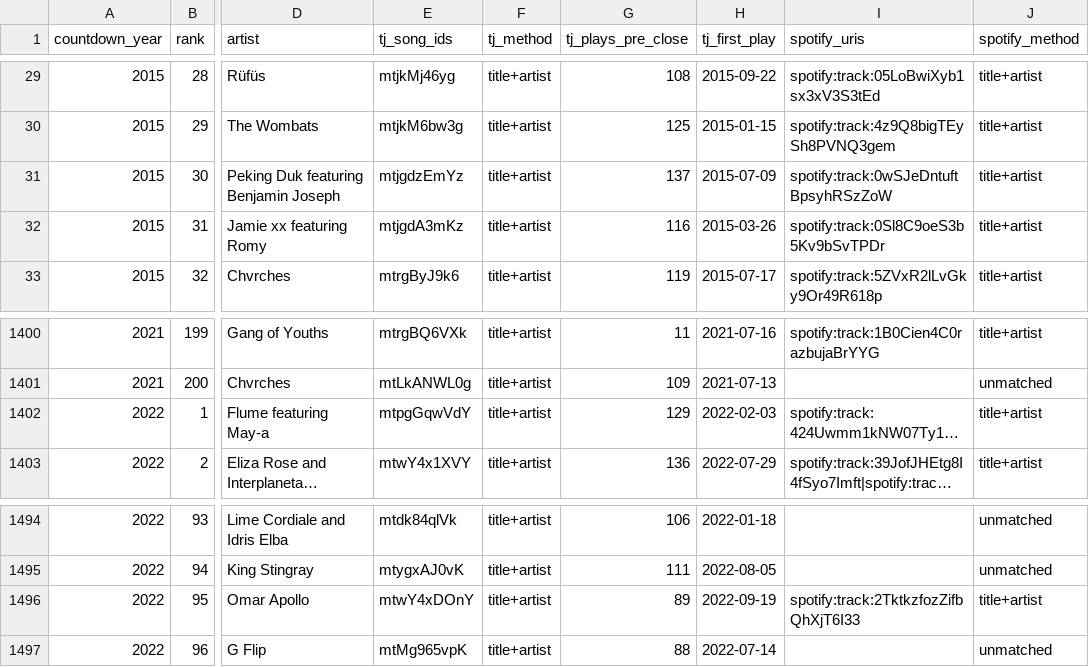
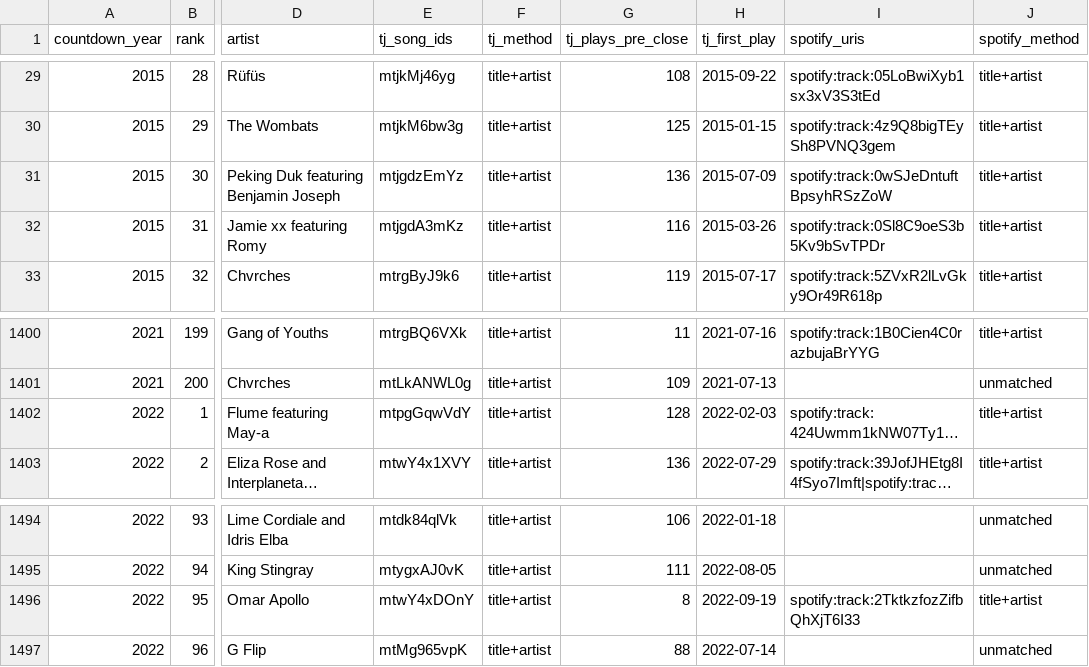
Before and after one commit to Sussy-creates/hottest100-predictor, a CSV file: data/derived/matches.csv, drawn as a sheet; only a part is shown, gaps mark what is left out; long unchanged cells end in …; the diff covers the shown part only; the diff names each change by its address in the sheet, - before the commit and + after, or states it on an @@ line.

```diff
--- a/data/derived/matches.csv
+++ b/data/derived/matches.csv
-G31 (tj_plays_pre_close): 137
+G31 (tj_plays_pre_close): 136
-G1402 (tj_plays_pre_close): 129
+G1402 (tj_plays_pre_close): 128
-G1496 (tj_plays_pre_close): 89
+G1496 (tj_plays_pre_close): 8
```
Also changed, not shown: 9 edited cells elsewhere in this file, data/holdout/matches_2025.csv, 12 other files.
